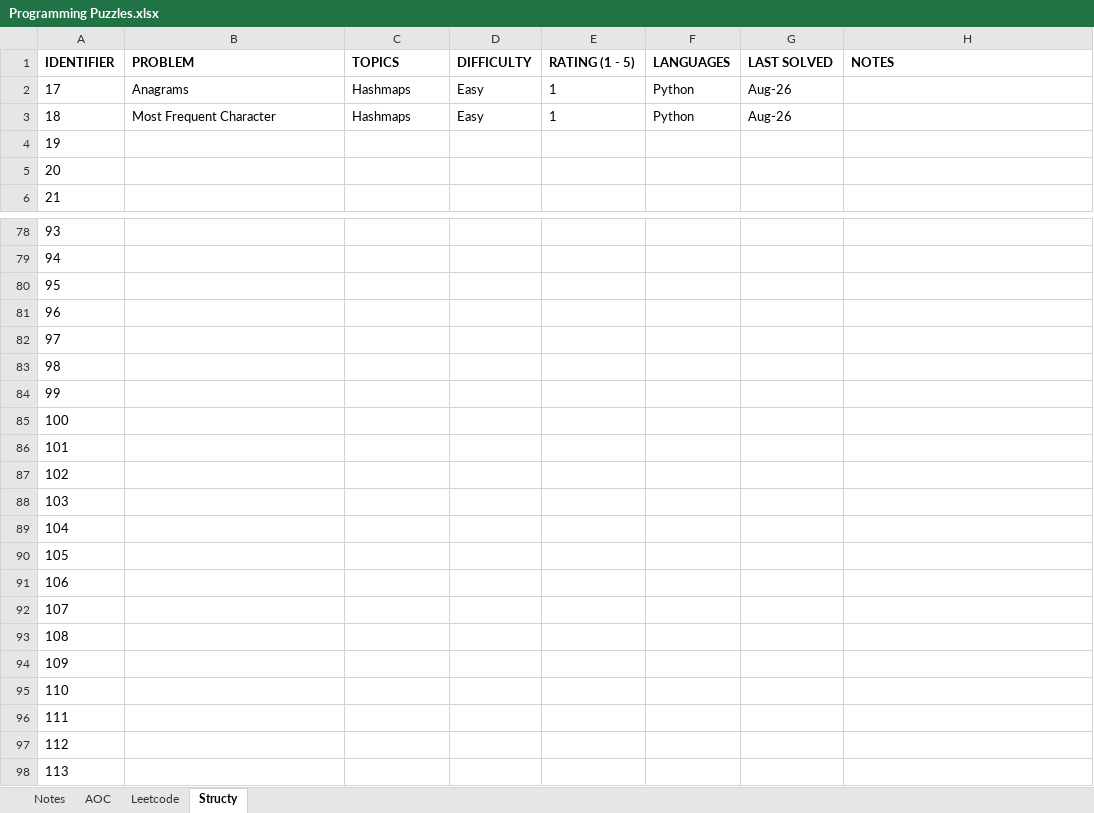
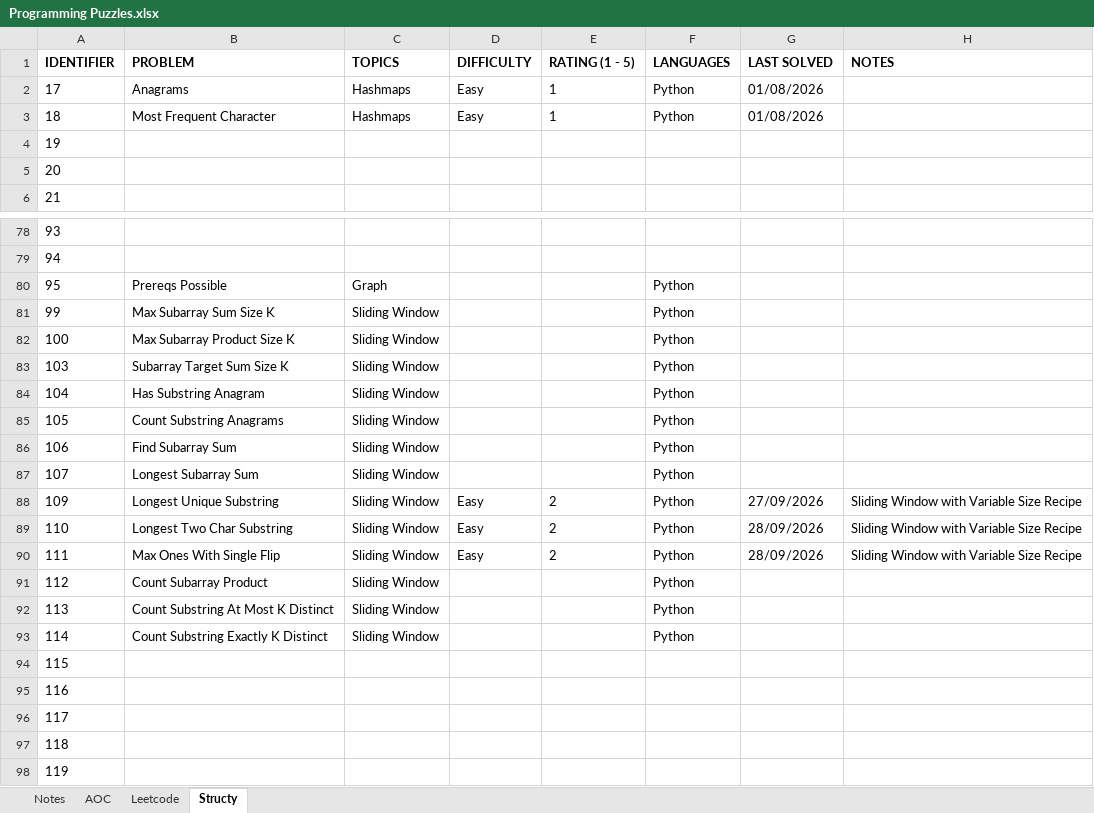
Before and after one commit to rtharris619/ProjectDSA, an Excel workbook: docs/Programming Puzzles.xlsx, sheet Structy, drawn as a sheet; only a part is shown, gaps mark what is left out; the shorter side is filled out with more unchanged rows; values as stored, in another font and other column widths than the file's, no borders; addresses are those after the commit; the diff covers the shown part only; the diff names each change by its address in the sheet, - before the commit and + after, or states it on an @@ line.

Commit message:
structy sliding window challenges

```diff
--- a/docs/Programming Puzzles.xlsx (sheet Structy)
+++ b/docs/Programming Puzzles.xlsx (sheet Structy)
-G2:G3 (LAST SOLVED): Aug-26
+G2:G3 (LAST SOLVED): 01/08/2026
+row 80: 95 | Prereqs Possible | Graph |  |  | Python
+row 81: 99 | Max Subarray Sum Size K | Sliding Window |  |  | Python
+row 82: 100 | Max Subarray Product Size K | Sliding Window |  |  | Python
+row 83: 103 | Subarray Target Sum Size K | Sliding Window |  |  | Python
+row 84: 104 | Has Substring Anagram | Sliding Window |  |  | Python
+row 85: 105 | Count Substring Anagrams | Sliding Window |  |  | Python
+row 86: 106 | Find Subarray Sum | Sliding Window |  |  | Python
+row 87: 107 | Longest Subarray Sum | Sliding Window |  |  | Python
+row 88: 109 | Longest Unique Substring | Sliding Window | Easy | 2 | Python | 27/09/2026 | Sliding Window with Variable Size Recipe
+row 89: 110 | Longest Two Char Substring | Sliding Window | Easy | 2 | Python | 28/09/2026 | Sliding Window with Variable Size Recipe
+row 90: 111 | Max Ones With Single Flip | Sliding Window | Easy | 2 | Python | 28/09/2026 | Sliding Window with Variable Size Recipe
+row 91: 112 | Count Subarray Product | Sliding Window |  |  | Python
+row 92: 113 | Count Substring At Most K Distinct | Sliding Window |  |  | Python
+row 93: 114 | Count Substring Exactly K Distinct | Sliding Window |  |  | Python
@@ column A (IDENTIFIER) renumbered between rows 94 and 129 @@
```
Also changed, not shown: 20 removed rows elsewhere in this sheet, 4 other files.
